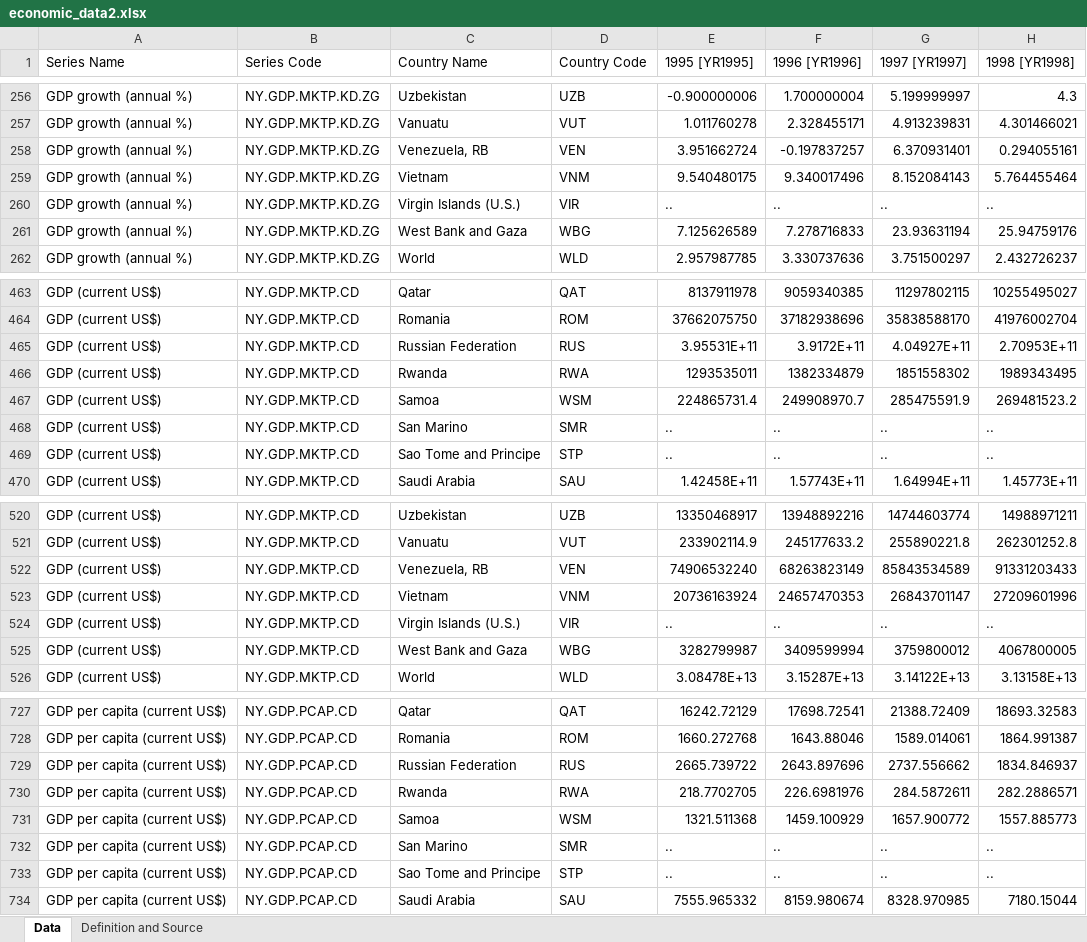
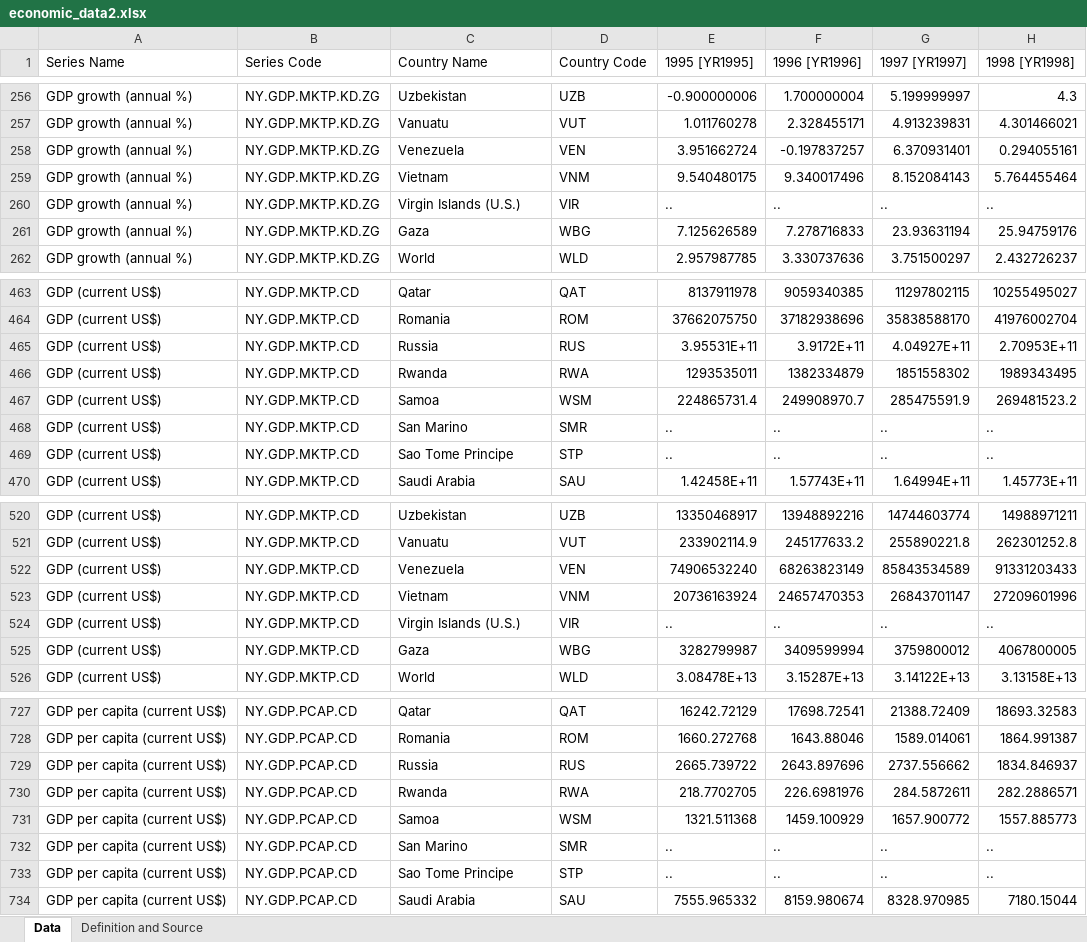
Before and after one commit to PierreMGFE/Projet-BoW, an Excel workbook: data_files/excel_data/economic_data2.xlsx, sheet Data, drawn as a sheet; only a part is shown, gaps mark what is left out; values as stored, in another font and other column widths than the file's, no borders; the diff covers the shown part only; the diff names each change by its address in the sheet, - before the commit and + after, or states it on an @@ line.

```diff
--- a/data_files/excel_data/economic_data2.xlsx (sheet Data)
+++ b/data_files/excel_data/economic_data2.xlsx (sheet Data)
-C258 (Country Name): Venezuela, RB
+C258 (Country Name): Venezuela
-C261 (Country Name): West Bank and Gaza
+C261 (Country Name): Gaza
-C465 (Country Name): Russian Federation
+C465 (Country Name): Russia
-C469 (Country Name): Sao Tome and Principe
+C469 (Country Name): Sao Tome Principe
-C522 (Country Name): Venezuela, RB
+C522 (Country Name): Venezuela
-C525 (Country Name): West Bank and Gaza
+C525 (Country Name): Gaza
-C729 (Country Name): Russian Federation
+C729 (Country Name): Russia
-C733 (Country Name): Sao Tome and Principe
+C733 (Country Name): Sao Tome Principe
```
Also changed, not shown: 120 edited cells elsewhere in this sheet, 10 other files.
